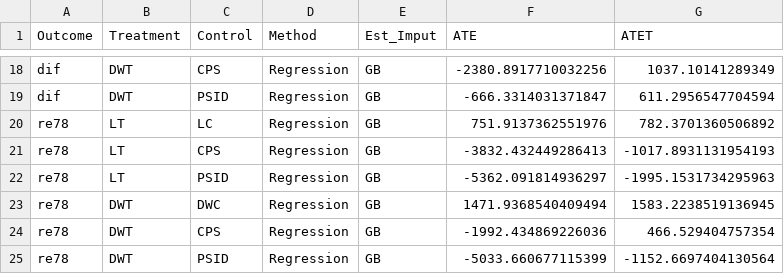
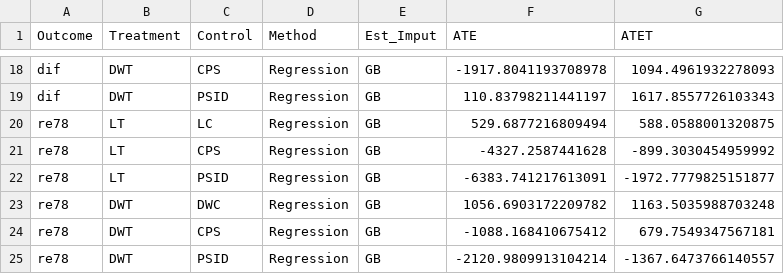
Before and after one commit to Masashi-Yoshioka/570_Project, a CSV file: results/MLreg.csv, drawn as a sheet; only a part is shown, gaps mark what is left out; the diff covers the shown part only; the diff names each change by its address in the sheet, - before the commit and + after, or states it on an @@ line.

```diff
--- a/results/MLreg.csv
+++ b/results/MLreg.csv
-F18 (ATE): -2380.8917710032256
+F18 (ATE): -1917.8041193708978
-G18 (ATET): 1037.10141289349
+G18 (ATET): 1094.4961932278093
-F19 (ATE): -666.3314031371847
+F19 (ATE): 110.83798211441197
-G19 (ATET): 611.2956547704594
+G19 (ATET): 1617.8557726103343
-F20 (ATE): 751.9137362551976
+F20 (ATE): 529.6877216809494
-G20 (ATET): 782.3701360506892
+G20 (ATET): 588.0588001320875
-F21 (ATE): -3832.432449286413
+F21 (ATE): -4327.2587441628
-G21 (ATET): -1017.8931131954193
+G21 (ATET): -899.3030454959992
-F22 (ATE): -5362.091814936297
+F22 (ATE): -6383.741217613091
-G22 (ATET): -1995.1531734295963
+G22 (ATET): -1972.7779825151877
-F23 (ATE): 1471.9368540409494
+F23 (ATE): 1056.6903172209782
-G23 (ATET): 1583.2238519136945
+G23 (ATET): 1163.5035988703248
-F24 (ATE): -1992.434869226036
+F24 (ATE): -1088.168410675412
-G24 (ATET): 466.529404757354
+G24 (ATET): 679.7549347567181
-F25 (ATE): -5033.660677115399
+F25 (ATE): -2120.9809913104214
-G25 (ATET): -1152.6697404130564
+G25 (ATET): -1367.6473766140557
```
Also changed, not shown: 32 edited cells elsewhere in this file, results/others.csv, 3 other files.
